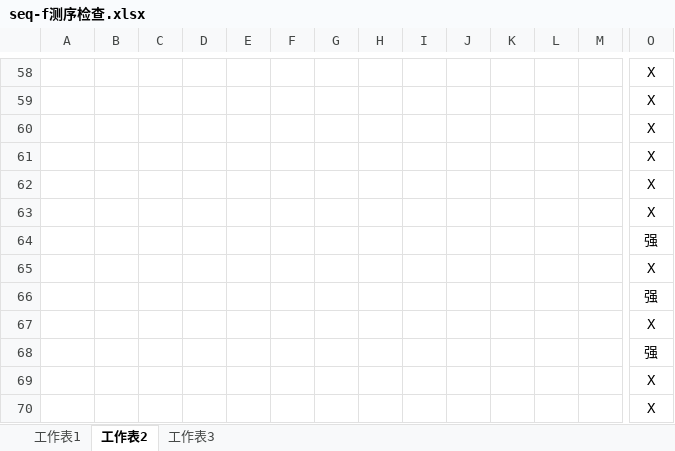
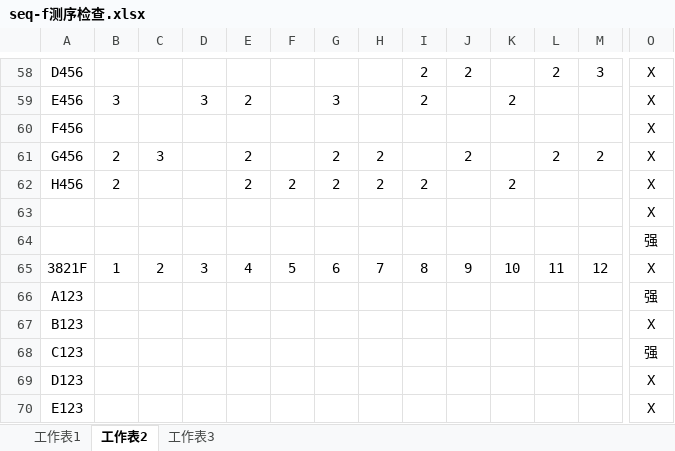
Before and after one commit to HanYouyang/GrowUp2017, an Excel workbook: Master/1709/seq-f测序检查.xlsx, sheet 工作表2, drawn as a sheet; only a part is shown, gaps mark what is left out; values as stored, in another font and other column widths than the file's, no borders; removed rows and columns are numbered as before the commit, all else as after; rows hold the shown columns only; the diff covers the shown part only; the diff names each change by its address in the sheet, - before the commit and + after, or states it on an @@ line.

```diff
--- a/Master/1709/seq-f测序检查.xlsx (sheet 工作表2)
+++ b/Master/1709/seq-f测序检查.xlsx (sheet 工作表2)
-A58: (empty)
+A58: D456
-I58:I59: (empty)
+I58:I59: 2
-J58: (empty)
+J58: 2
-L58: (empty)
+L58: 2
-M58: (empty)
+M58: 3
-A59: (empty)
+A59: E456
-B59: (empty)
+B59: 3
-D59: (empty)
+D59: 3
-E59: (empty)
+E59: 2
-G59: (empty)
+G59: 3
-K59: (empty)
+K59: 2
-A60: (empty)
+A60: F456
-A61: (empty)
+A61: G456
-B61:B62: (empty)
+B61:B62: 2
-C61: (empty)
+C61: 3
-E61:E62: (empty)
+E61:E62: 2
-G61:G62: (empty)
+G61:G62: 2
-H61:H62: (empty)
+H61:H62: 2
-J61: (empty)
+J61: 2
-L61: (empty)
+L61: 2
-M61: (empty)
+M61: 2
-A62: (empty)
+A62: H456
-F62: (empty)
+F62: 2
-I62: (empty)
+I62: 2
-K62: (empty)
+K62: 2
-row 65:  |  |  |  |  |  |  |  |  |  |  |  |  | X
+row 65: 3821F | 1 | 2 | 3 | 4 | 5 | 6 | 7 | 8 | 9 | 10 | 11 | 12 | X
-A66: (empty)
+A66: A123
-A67: (empty)
+A67: B123
-A68: (empty)
+A68: C123
-A69: (empty)
+A69: D123
-A70: (empty)
+A70: E123
```
Also changed, not shown: 6 added rows, 6 removed rows and 24 edited cells elsewhere in this sheet, 2 other files.
